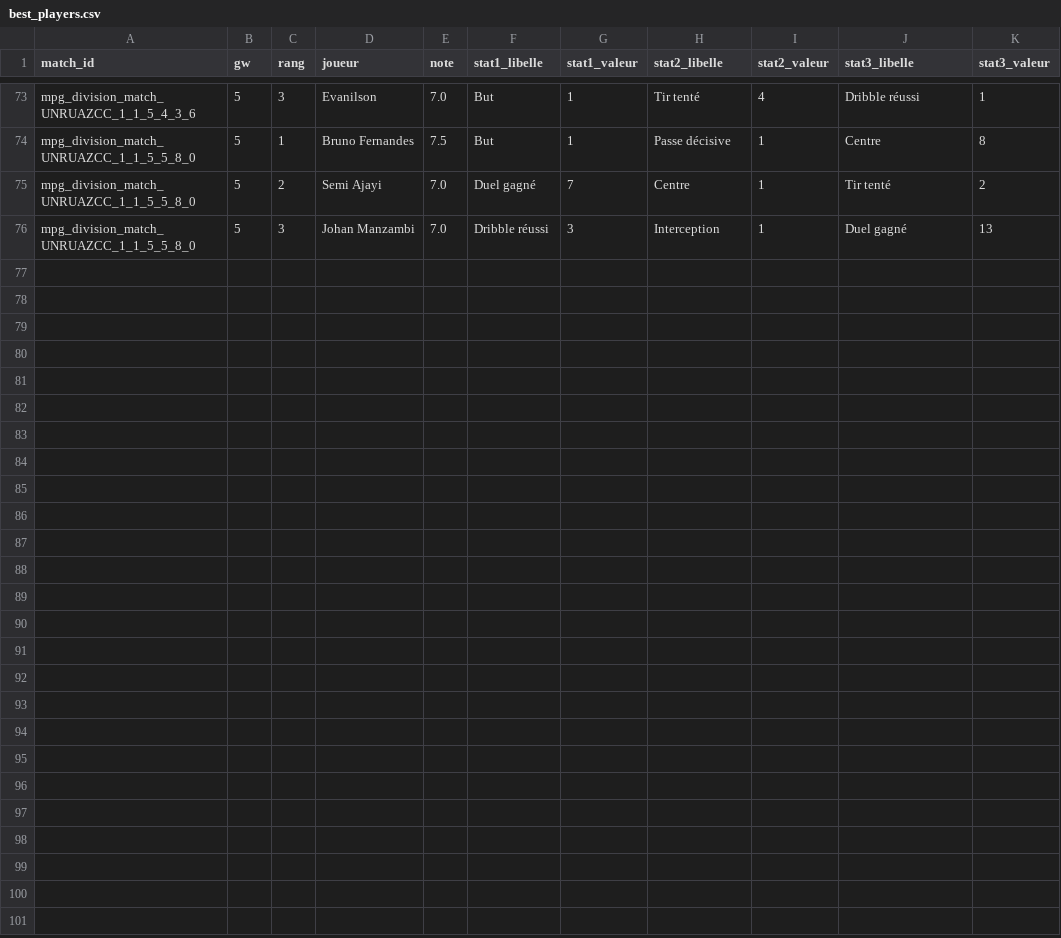
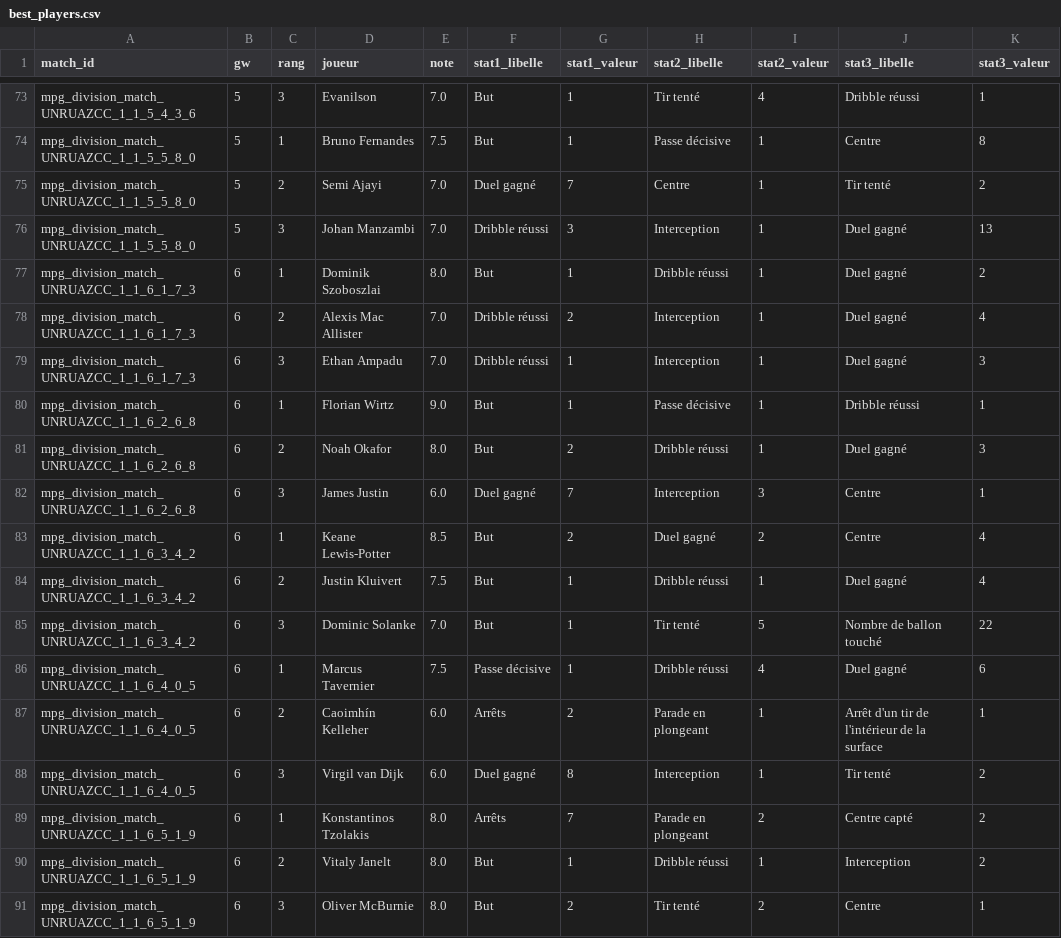
Before and after one commit to quentin-trlt/mpg_napoly_game_analyzer, a CSV file: data/best_players.csv, drawn as a sheet; only a part is shown, gaps mark what is left out.

```diff
--- a/data/best_players.csv
+++ b/data/best_players.csv
@@ -76 +76,16 @@ mpg_division_match_UNRUAZCC_1_1_5_5_8_0,5,2,Semi Ajayi,7.0,Duel gagné,7,Centre,
 mpg_division_match_UNRUAZCC_1_1_5_5_8_0,5,3,Johan Manzambi,7.0,Dribble réussi,3,Interception,1,Duel gagné,13
+mpg_division_match_UNRUAZCC_1_1_6_1_7_3,6,1,Dominik Szoboszlai,8.0,But,1,Dribble réussi,1,Duel gagné,2
+mpg_division_match_UNRUAZCC_1_1_6_1_7_3,6,2,Alexis Mac Allister,7.0,Dribble réussi,2,Interception,1,Duel gagné,4
+mpg_division_match_UNRUAZCC_1_1_6_1_7_3,6,3,Ethan Ampadu,7.0,Dribble réussi,1,Interception,1,Duel gagné,3
+mpg_division_match_UNRUAZCC_1_1_6_2_6_8,6,1,Florian Wirtz,9.0,But,1,Passe décisive,1,Dribble réussi,1
+mpg_division_match_UNRUAZCC_1_1_6_2_6_8,6,2,Noah Okafor,8.0,But,2,Dribble réussi,1,Duel gagné,3
+mpg_division_match_UNRUAZCC_1_1_6_2_6_8,6,3,James Justin,6.0,Duel gagné,7,Interception,3,Centre,1
+mpg_division_match_UNRUAZCC_1_1_6_3_4_2,6,1,Keane Lewis-Potter,8.5,But,2,Duel gagné,2,Centre,4
+mpg_division_match_UNRUAZCC_1_1_6_3_4_2,6,2,Justin Kluivert,7.5,But,1,Dribble réussi,1,Duel gagné,4
+mpg_division_match_UNRUAZCC_1_1_6_3_4_2,6,3,Dominic Solanke,7.0,But,1,Tir tenté,5,Nombre de ballon touché,22
+mpg_division_match_UNRUAZCC_1_1_6_4_0_5,6,1,Marcus Tavernier,7.5,Passe décisive,1,Dribble réussi,4,Duel gagné,6
+mpg_division_match_UNRUAZCC_1_1_6_4_0_5,6,2,Caoimhín Kelleher,6.0,Arrêts,2,Parade en plongeant,1,Arrêt d'un tir de l'intérieur de la surface,1
+mpg_division_match_UNRUAZCC_1_1_6_4_0_5,6,3,Virgil van Dijk,6.0,Duel gagné,8,Interception,1,Tir tenté,2
+mpg_division_match_UNRUAZCC_1_1_6_5_1_9,6,1,Konstantinos Tzolakis,8.0,Arrêts,7,Parade en plongeant,2,Centre capté,2
+mpg_division_match_UNRUAZCC_1_1_6_5_1_9,6,2,Vitaly Janelt,8.0,But,1,Dribble réussi,1,Interception,2
+mpg_division_match_UNRUAZCC_1_1_6_5_1_9,6,3,Oliver McBurnie,8.0,But,2,Tir tenté,2,Centre,1
```
Also changed, not shown: data/bonus.csv, data/goals.csv, 12 other files.
